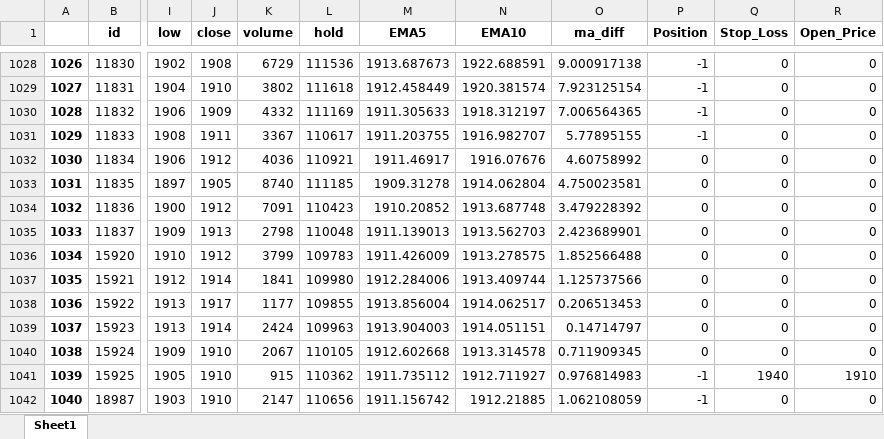
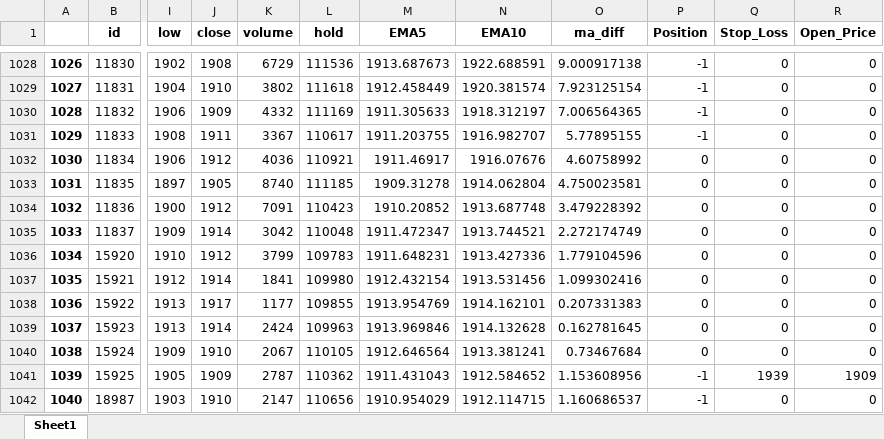
Before and after one commit to blitzfeng/myQuant, an Excel workbook: result.xlsx, sheet Sheet1, drawn as a sheet; only a part is shown, gaps mark what is left out; values as stored, in another font and other column widths than the file's, no borders; the diff covers the shown part only; the diff names each change by its address in the sheet, - before the commit and + after, or states it on an @@ line.

```diff
--- a/result.xlsx (sheet Sheet1)
+++ b/result.xlsx (sheet Sheet1)
-J1035 (close): 1913
+J1035 (close): 1914
-K1035 (volume): 2798
+K1035 (volume): 3042
-M1035 (EMA5): 1911.139013
+M1035 (EMA5): 1911.472347
-N1035 (EMA10): 1913.562703
+N1035 (EMA10): 1913.744521
-O1035 (ma_diff): 2.423689901
+O1035 (ma_diff): 2.272174749
-M1036 (EMA5): 1911.426009
+M1036 (EMA5): 1911.648231
-N1036 (EMA10): 1913.278575
+N1036 (EMA10): 1913.427336
-O1036 (ma_diff): 1.852566488
+O1036 (ma_diff): 1.779104596
-M1037 (EMA5): 1912.284006
+M1037 (EMA5): 1912.432154
-N1037 (EMA10): 1913.409744
+N1037 (EMA10): 1913.531456
-O1037 (ma_diff): 1.125737566
+O1037 (ma_diff): 1.099302416
-M1038 (EMA5): 1913.856004
+M1038 (EMA5): 1913.954769
-N1038 (EMA10): 1914.062517
+N1038 (EMA10): 1914.162101
-O1038 (ma_diff): 0.206513453
+O1038 (ma_diff): 0.207331383
-M1039 (EMA5): 1913.904003
+M1039 (EMA5): 1913.969846
-N1039 (EMA10): 1914.051151
+N1039 (EMA10): 1914.132628
-O1039 (ma_diff): 0.14714797
+O1039 (ma_diff): 0.162781645
-M1040 (EMA5): 1912.602668
+M1040 (EMA5): 1912.646564
-N1040 (EMA10): 1913.314578
+N1040 (EMA10): 1913.381241
-O1040 (ma_diff): 0.711909345
+O1040 (ma_diff): 0.73467684
-J1041 (close): 1910
+J1041 (close): 1909
-K1041 (volume): 915
+K1041 (volume): 2787
-M1041 (EMA5): 1911.735112
+M1041 (EMA5): 1911.431043
-N1041 (EMA10): 1912.711927
+N1041 (EMA10): 1912.584652
-O1041 (ma_diff): 0.976814983
+O1041 (ma_diff): 1.153608956
-Q1041 (Stop_Loss): 1940
+Q1041 (Stop_Loss): 1939
-R1041 (Open_Price): 1910
+R1041 (Open_Price): 1909
-M1042 (EMA5): 1911.156742
+M1042 (EMA5): 1910.954029
-N1042 (EMA10): 1912.21885
+N1042 (EMA10): 1912.114715
-O1042 (ma_diff): 1.062108059
+O1042 (ma_diff): 1.160686537
```
Also changed, not shown: 81 added rows and 36 edited cells elsewhere in this sheet, FG2405_test.xlsx, SA2409_test.xlsx, 4 other files.
